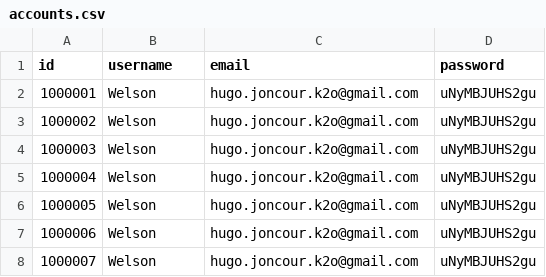
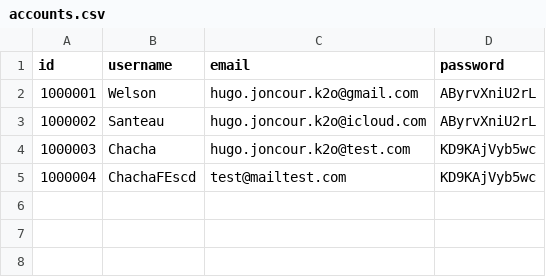
Before and after one commit to SanteauX/SOEN287_Webportfolio, a CSV file: data/accounts.csv, drawn as a sheet.

```diff
--- a/data/accounts.csv
+++ b/data/accounts.csv
@@ -1,8 +1,5 @@
 id, username, email, password
-1000001,Welson,hugo.joncour.k2o@gmail.com,uNyMBJUHS2gu
-1000002,Welson,hugo.joncour.k2o@gmail.com,uNyMBJUHS2gu
-1000003,Welson,hugo.joncour.k2o@gmail.com,uNyMBJUHS2gu
-1000004,Welson,hugo.joncour.k2o@gmail.com,uNyMBJUHS2gu
-1000005,Welson,hugo.joncour.k2o@gmail.com,uNyMBJUHS2gu
-1000006,Welson,hugo.joncour.k2o@gmail.com,uNyMBJUHS2gu
-1000007,Welson,hugo.joncour.k2o@gmail.com,uNyMBJUHS2gu
+1000001,Welson,hugo.joncour.k2o@gmail.com,AByrvXniU2rL
+1000002,Santeau,hugo.joncour.k2o@icloud.com,AByrvXniU2rL
+1000003,Chacha,hugo.joncour.k2o@test.com,KD9KAjVyb5wc
+1000004,ChachaFEscd,test@mailtest.com,KD9KAjVyb5wc
```
Also changed, not shown: 2 other files.
